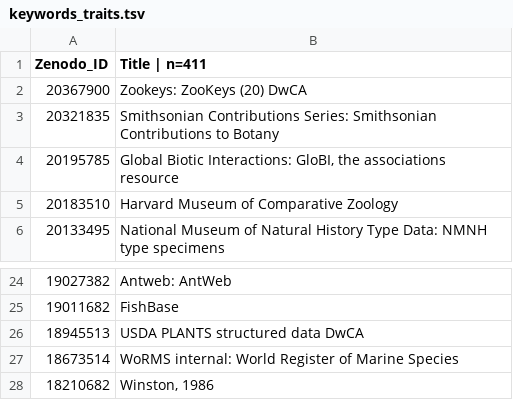
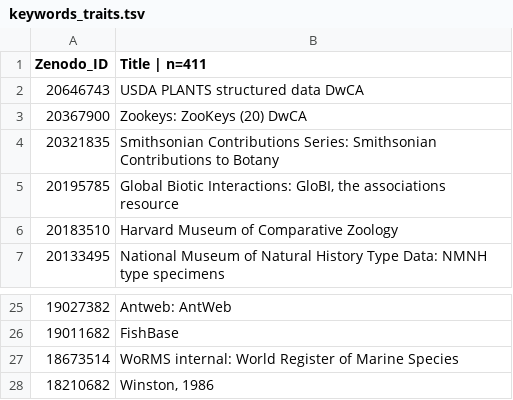
Before and after one commit to eliagbayani/eol_php8_code, a TSV file: applications/content_server/zenodo_resources/keywords_traits.tsv, drawn as a sheet; only a part is shown, gaps mark what is left out.

Commit message:
Update keywords_traits.tsv

```diff
--- a/applications/content_server/zenodo_resources/keywords_traits.tsv
+++ b/applications/content_server/zenodo_resources/keywords_traits.tsv
@@ -1,2 +1,3 @@
 Zenodo_ID	Title | n=411
+20646743	USDA PLANTS structured data DwCA
 20367900	Zookeys: ZooKeys (20) DwCA
@@ -25,3 +26,2 @@ Zenodo_ID	Title | n=411
 19011682	FishBase
-18945513	USDA PLANTS structured data DwCA
 18673514	WoRMS internal: World Register of Marine Species
```
